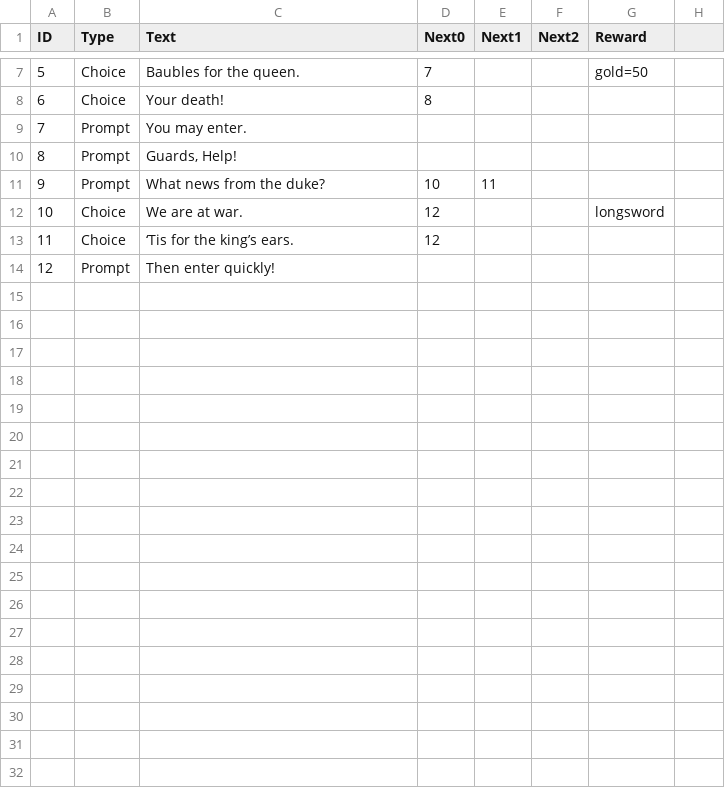
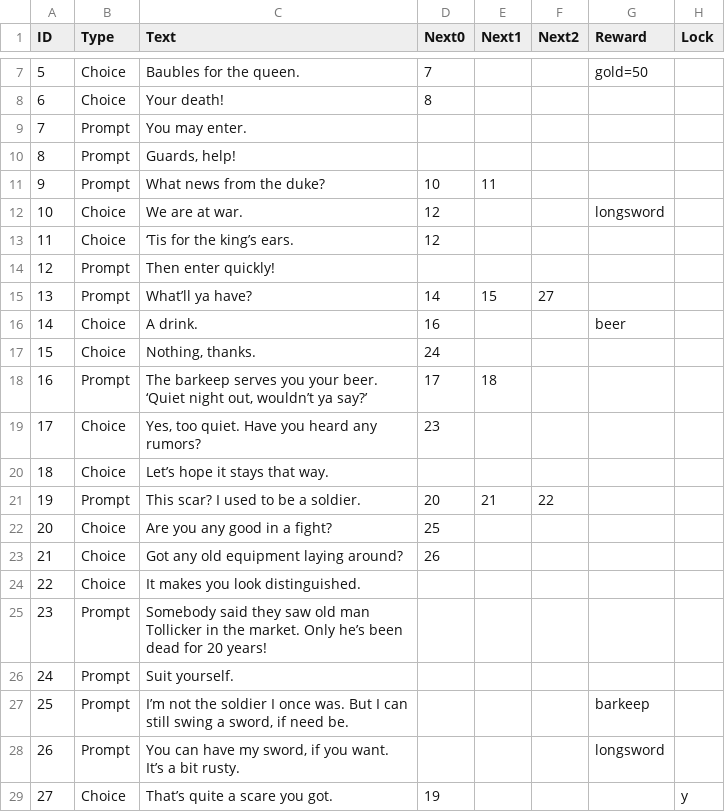
Before and after one commit to MessinaBrothers/YouMeetInATavern, a CSV file: YouMeetInATavern/Assets/Resources/Dialogue.csv, drawn as a sheet; only a part is shown, gaps mark what is left out; the diff names each change by its address in the sheet, - before the commit and + after, or states it on an @@ line.

Commit message:
Dialogue: Fixed bug when NPC text contained a comma. Added barkeep dialogue

```diff
--- a/YouMeetInATavern/Assets/Resources/Dialogue.csv
+++ b/YouMeetInATavern/Assets/Resources/Dialogue.csv
-H1: (empty)
+H1: Lock
-C10 (Text): Guards, Help!
+C10 (Text): Guards, help!
+row 15: 13 | Prompt | What’ll ya have? | 14 | 15 | 27
+row 16: 14 | Choice | A drink. | 16 |  |  | beer
+row 17: 15 | Choice | Nothing, thanks. | 24
+row 18: 16 | Prompt | The barkeep serves you your beer. ‘Quiet night out, wouldn’t ya say?’ | 17 | 18
+row 19: 17 | Choice | Yes, too quiet. Have you heard any rumors? | 23
+row 20: 18 | Choice | Let’s hope it stays that way.
+row 21: 19 | Prompt | This scar? I used to be a soldier. | 20 | 21 | 22
+row 22: 20 | Choice | Are you any good in a fight? | 25
+row 23: 21 | Choice | Got any old equipment laying around? | 26
+row 24: 22 | Choice | It makes you look distinguished.
+row 25: 23 | Prompt | Somebody said they saw old man Tollicker in the market. Only he’s been dead for 20 years!
+row 26: 24 | Prompt | Suit yourself.
+row 27: 25 | Prompt | I’m not the soldier I once was. But I can still swing a sword, if need be. |  |  |  | barkeep
+row 28: 26 | Prompt | You can have my sword, if you want. It’s a bit rusty. |  |  |  | longsword
+row 29: 27 | Choice | That’s quite a scare you got. | 19 |  |  |  | y
```
Also changed, not shown: 2 other files.
